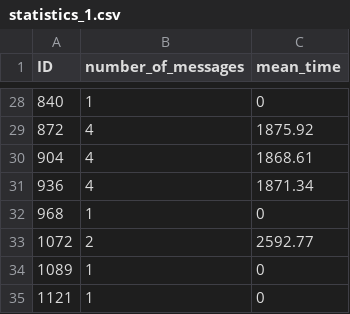
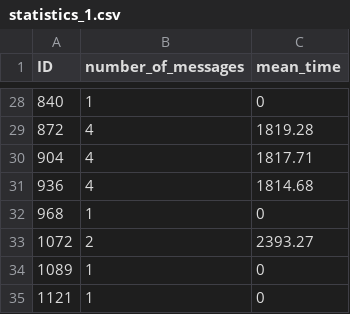
Before and after one commit to Elisa107/project_2, a CSV file: sessions/statistics_1.csv, drawn as a sheet; only a part is shown, gaps mark what is left out; the diff covers the shown part only.

```diff
--- a/sessions/statistics_1.csv
+++ b/sessions/statistics_1.csv
@@ -28,7 +28,7 @@ ID; number_of_messages; mean_time
 840;1;0
-872;4;1875.92
-904;4;1868.61
-936;4;1871.34
+872;4;1819.28
+904;4;1817.71
+936;4;1814.68
 968;1;0
-1072;2;2592.77
+1072;2;2393.27
 1089;1;0
```
Also changed, not shown: 21 edited cells elsewhere in this file, sessions/statistics_2.csv, 4 other files.
